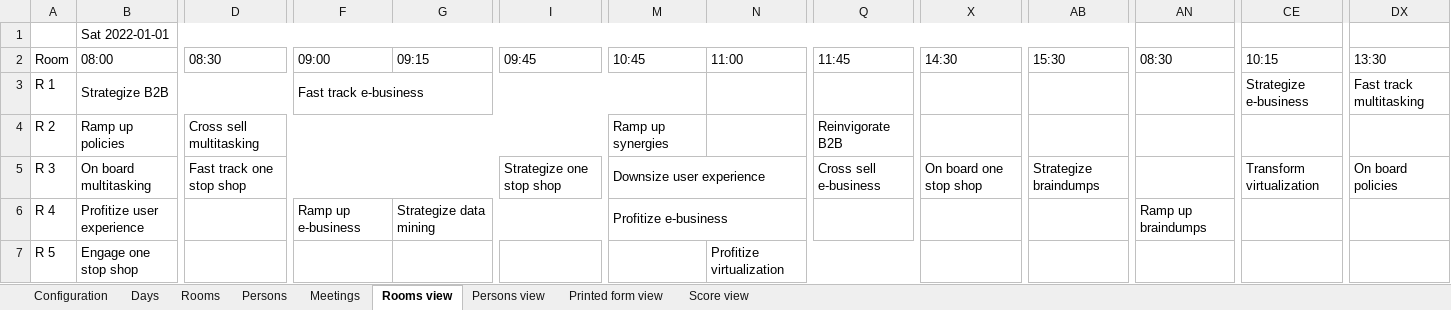
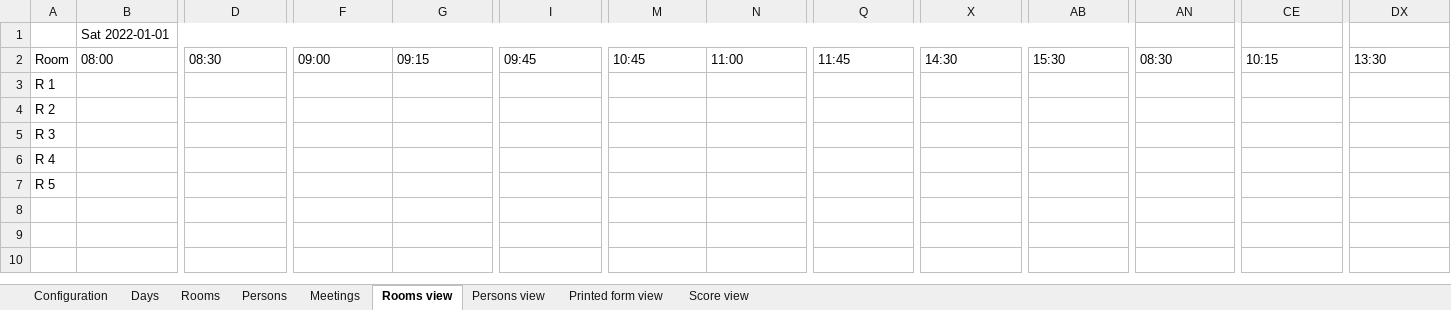
Before and after one commit to triceo/timefold-solver-benchmarks, an Excel workbook: data/meetingscheduling-100-320-5.xlsx, sheet Rooms view, drawn as a sheet; only a part is shown, gaps mark what is left out; values as stored, in another font and other column widths than the file's, no cell formats; charts and pictures not drawn; removed rows and columns are numbered as before the commit, all else as after; rows hold the shown columns only; the diff covers the shown part only; the diff names each change by its address in the sheet, - before the commit and + after, or states it on an @@ line.

```diff
--- a/data/meetingscheduling-100-320-5.xlsx (sheet Rooms view)
+++ b/data/meetingscheduling-100-320-5.xlsx (sheet Rooms view)
-row 3: R 1 | Strategize B2B |  | Fast track e-business |  |  |  |  |  |  |  |  | Strategize e-business | Fast track multitasking
-row 4: R 2 | Ramp up policies | Cross sell multitasking |  |  |  | Ramp up synergies |  | Reinvigorate B2B
+row 3: R 1
+row 4: R 2
-B5 (Sat 2022-01-01): On board multitasking
+B5 (Sat 2022-01-01): (empty)
-D5: Fast track one stop shop
+D5: (empty)
-D5:G5 merged
-I5: Strategize one stop shop
+I5: (empty)
-I5:K5 merged
-M5: Downsize user experience
+M5: (empty)
-M5:O5 merged
-Q5: Cross sell e-business
+Q5: (empty)
-X5: On board one stop shop
+X5: (empty)
-X5:Z5 merged
-AB5: Strategize braindumps
+AB5: (empty)
-AB5:AC5 merged
-CE5: Transform virtualization
+CE5: (empty)
-CE5:CG5 merged
-DX5: On board policies
+DX5: (empty)
-DX5:EA5 merged
-B6 (Sat 2022-01-01): Profitize user experience
+B6 (Sat 2022-01-01): (empty)
-B6:C6 merged
-F6: Ramp up e-business
+F6: (empty)
-G6: Strategize data mining
+G6: (empty)
-G6:J6 merged
-M6: Profitize e-business
+M6: (empty)
-M6:O6 merged
-AN6: Ramp up braindumps
+AN6: (empty)
-AN6:AQ6 merged
-B7 (Sat 2022-01-01): Engage one stop shop
+B7 (Sat 2022-01-01): (empty)
-N7: Profitize virtualization
+N7: (empty)
-N7:Q7 merged
```
Also changed, not shown: 9 edited cells and merged cells elsewhere in this sheet, sheet Score view, sheet Persons view, sheet Meetings, sheet Printed form view, sheet Configuration, cell formats, data/flightcrewscheduling-875-7-Europe.xlsx, 55 other files.
